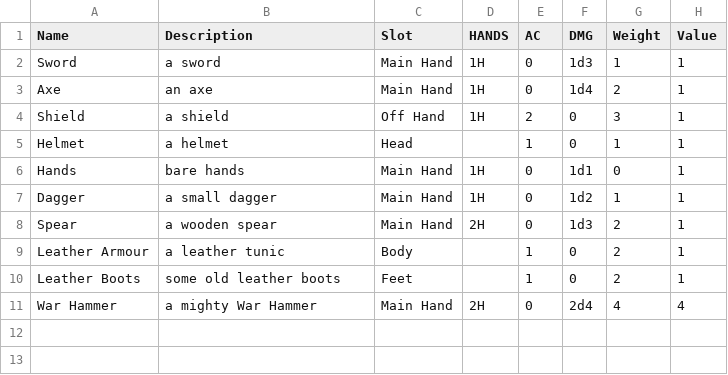
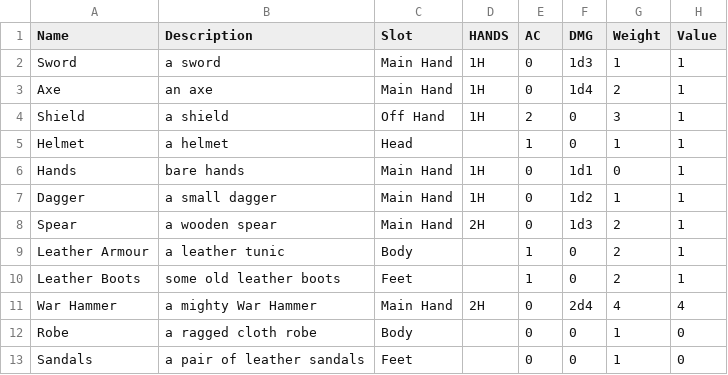
Before and after one commit to kwoolter/roguelike, a CSV file: roguelike/model/data/combat_equipment.csv, drawn as a sheet.

```diff
--- a/roguelike/model/data/combat_equipment.csv
+++ b/roguelike/model/data/combat_equipment.csv
@@ -11 +11,3 @@ Leather Boots,some old leather boots,Feet,,1,0,2,1
 War Hammer,a mighty War Hammer,Main Hand,2H,0,2d4,4,4
+Robe,a ragged cloth robe,Body,,0,0,1,0
+Sandals,a pair of leather sandals,Feet,,0,0,1,0
```
Also changed, not shown: roguelike/model/data/entities.csv, 9 other files.
